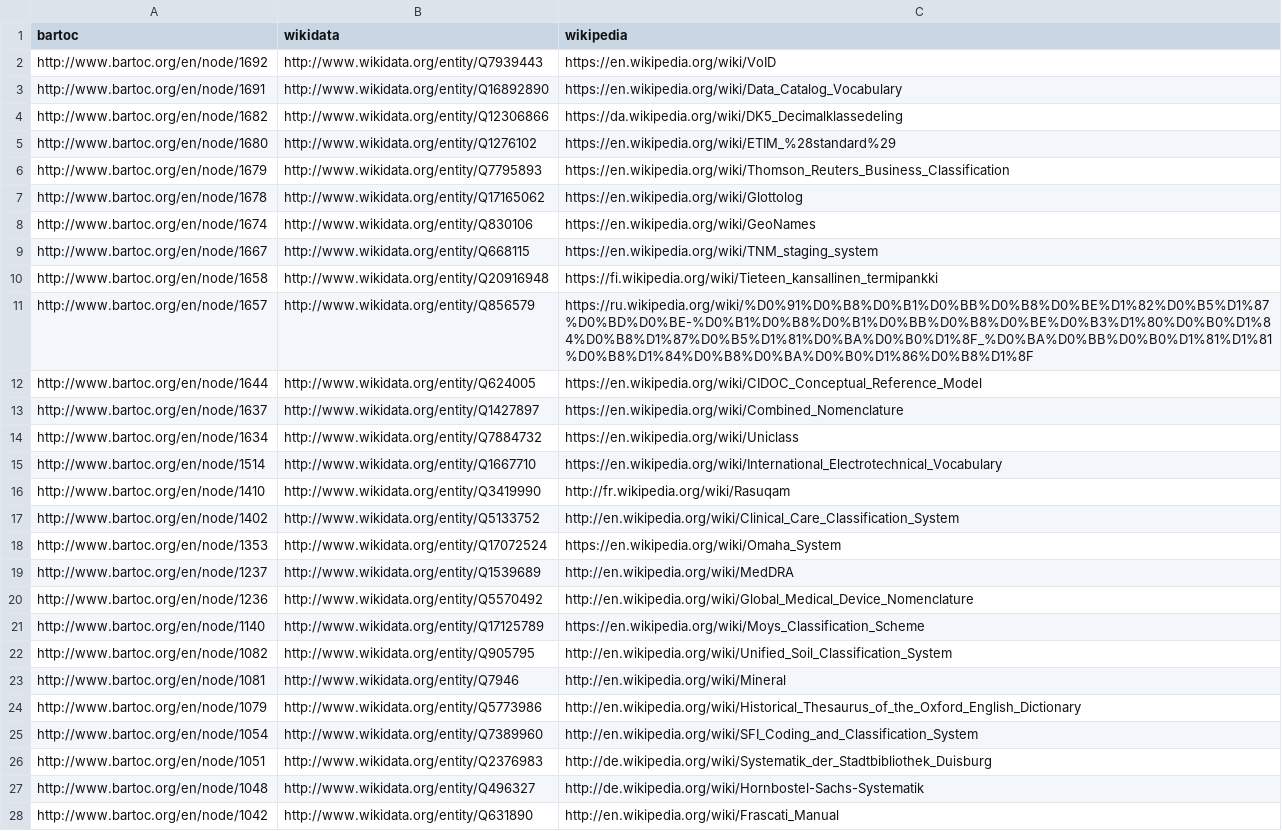
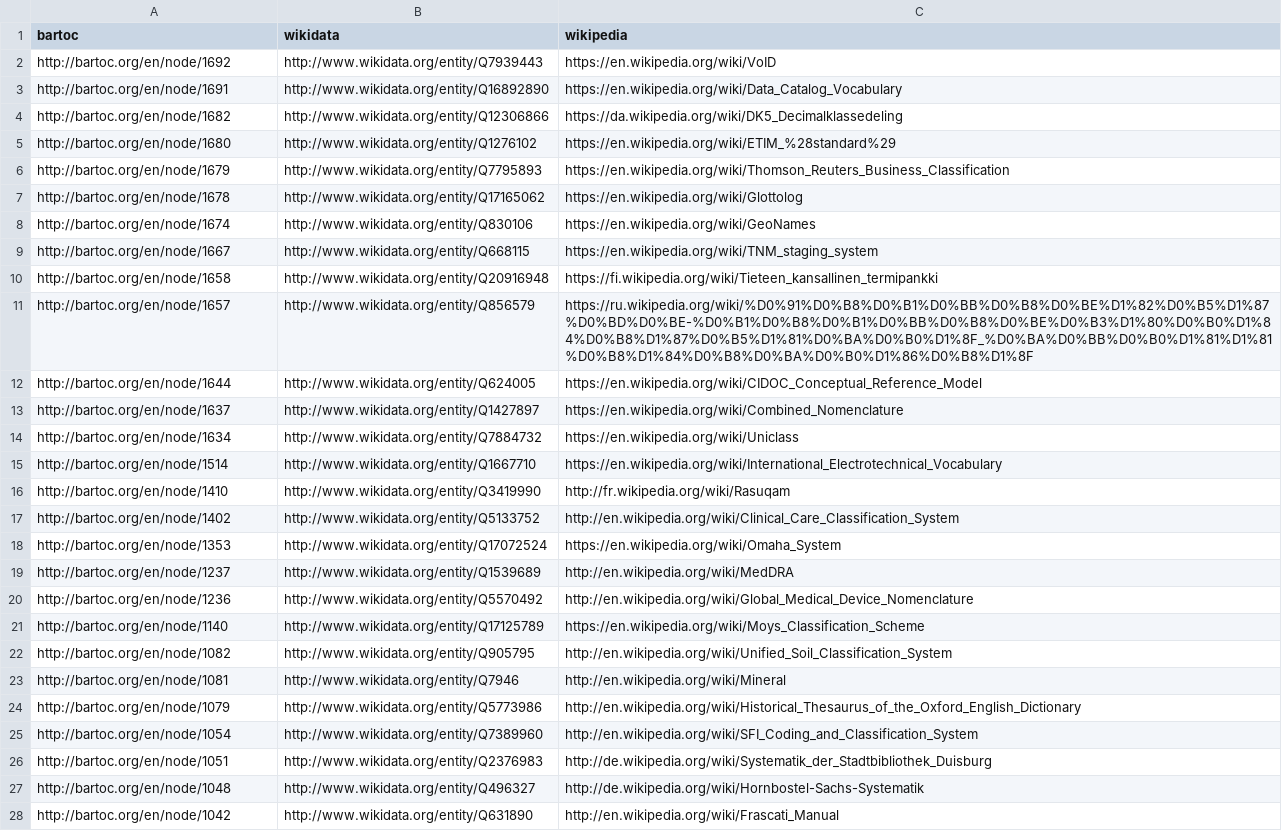
Before and after one commit to gbv/bartoc2wikidata, a CSV file: bartoc2wikidata.csv, drawn as a sheet; only a part is shown; the diff covers the shown part only; the diff names each change by its address in the sheet, - before the commit and + after, or states it on an @@ line.

Commit message:
wikipedia links

```diff
--- a/bartoc2wikidata.csv
+++ b/bartoc2wikidata.csv
-A2 (bartoc): http://www.bartoc.org/en/node/1692
+A2 (bartoc): http://bartoc.org/en/node/1692
-A3 (bartoc): http://www.bartoc.org/en/node/1691
+A3 (bartoc): http://bartoc.org/en/node/1691
-A4 (bartoc): http://www.bartoc.org/en/node/1682
+A4 (bartoc): http://bartoc.org/en/node/1682
-A5 (bartoc): http://www.bartoc.org/en/node/1680
+A5 (bartoc): http://bartoc.org/en/node/1680
-A6 (bartoc): http://www.bartoc.org/en/node/1679
+A6 (bartoc): http://bartoc.org/en/node/1679
-A7 (bartoc): http://www.bartoc.org/en/node/1678
+A7 (bartoc): http://bartoc.org/en/node/1678
-A8 (bartoc): http://www.bartoc.org/en/node/1674
+A8 (bartoc): http://bartoc.org/en/node/1674
-A9 (bartoc): http://www.bartoc.org/en/node/1667
+A9 (bartoc): http://bartoc.org/en/node/1667
-A10 (bartoc): http://www.bartoc.org/en/node/1658
+A10 (bartoc): http://bartoc.org/en/node/1658
-A11 (bartoc): http://www.bartoc.org/en/node/1657
+A11 (bartoc): http://bartoc.org/en/node/1657
-A12 (bartoc): http://www.bartoc.org/en/node/1644
+A12 (bartoc): http://bartoc.org/en/node/1644
-A13 (bartoc): http://www.bartoc.org/en/node/1637
+A13 (bartoc): http://bartoc.org/en/node/1637
-A14 (bartoc): http://www.bartoc.org/en/node/1634
+A14 (bartoc): http://bartoc.org/en/node/1634
-A15 (bartoc): http://www.bartoc.org/en/node/1514
+A15 (bartoc): http://bartoc.org/en/node/1514
-A16 (bartoc): http://www.bartoc.org/en/node/1410
+A16 (bartoc): http://bartoc.org/en/node/1410
-A17 (bartoc): http://www.bartoc.org/en/node/1402
+A17 (bartoc): http://bartoc.org/en/node/1402
-A18 (bartoc): http://www.bartoc.org/en/node/1353
+A18 (bartoc): http://bartoc.org/en/node/1353
-A19 (bartoc): http://www.bartoc.org/en/node/1237
+A19 (bartoc): http://bartoc.org/en/node/1237
-A20 (bartoc): http://www.bartoc.org/en/node/1236
+A20 (bartoc): http://bartoc.org/en/node/1236
-A21 (bartoc): http://www.bartoc.org/en/node/1140
+A21 (bartoc): http://bartoc.org/en/node/1140
-A22 (bartoc): http://www.bartoc.org/en/node/1082
+A22 (bartoc): http://bartoc.org/en/node/1082
-A23 (bartoc): http://www.bartoc.org/en/node/1081
+A23 (bartoc): http://bartoc.org/en/node/1081
-A24 (bartoc): http://www.bartoc.org/en/node/1079
+A24 (bartoc): http://bartoc.org/en/node/1079
-A25 (bartoc): http://www.bartoc.org/en/node/1054
+A25 (bartoc): http://bartoc.org/en/node/1054
-A26 (bartoc): http://www.bartoc.org/en/node/1051
+A26 (bartoc): http://bartoc.org/en/node/1051
-A27 (bartoc): http://www.bartoc.org/en/node/1048
+A27 (bartoc): http://bartoc.org/en/node/1048
-A28 (bartoc): http://www.bartoc.org/en/node/1042
+A28 (bartoc): http://bartoc.org/en/node/1042
```
Also changed, not shown: 136 edited cells elsewhere in this file, 2 other files.
